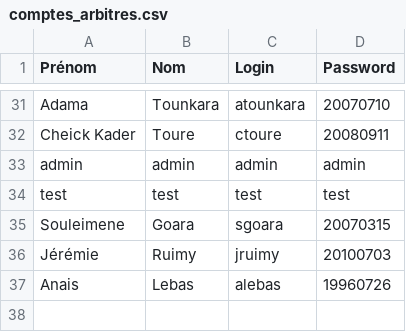
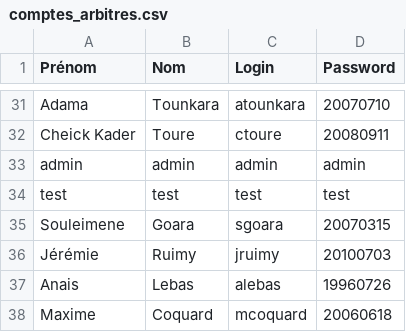
Before and after one commit to rogel-23/far_lois_du_jeu, a CSV file: comptes_arbitres.csv, drawn as a sheet; only a part is shown, gaps mark what is left out.

Commit message:
Update comptes_arbitres.csv

```diff
--- a/comptes_arbitres.csv
+++ b/comptes_arbitres.csv
@@ -37 +37,2 @@ Jérémie,Ruimy,jruimy,20100703
 Anais,Lebas,alebas,19960726
+Maxime,Coquard,mcoquard,20060618
```
